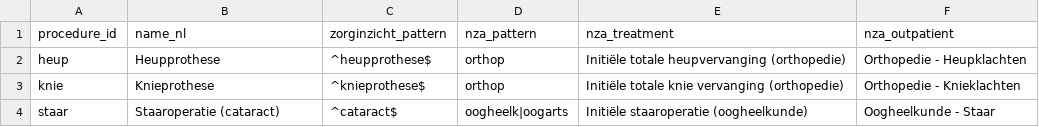
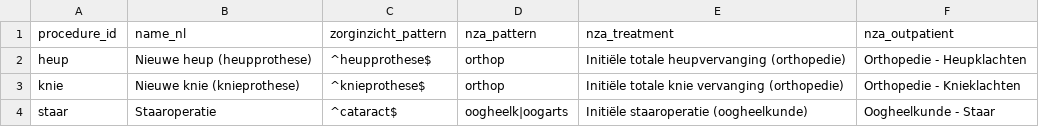
Before and after one commit to nickvluit-a11y/Beterverzekerd, a CSV file: data/manual/procedures.csv, drawn as a sheet.

```diff
--- a/data/manual/procedures.csv
+++ b/data/manual/procedures.csv
@@ -1,4 +1,4 @@
 procedure_id,name_nl,zorginzicht_pattern,nza_pattern,nza_treatment,nza_outpatient
-heup,Heupprothese,^heupprothese$,orthop,Initiële totale heupvervanging (orthopedie),Orthopedie - Heupklachten
-knie,Knieprothese,^knieprothese$,orthop,Initiële totale knie vervanging (orthopedie),Orthopedie - Knieklachten
-staar,Staaroperatie (cataract),^cataract$,oogheelk|oogarts,Initiële staaroperatie (oogheelkunde),Oogheelkunde - Staar
+heup,Nieuwe heup (heupprothese),^heupprothese$,orthop,Initiële totale heupvervanging (orthopedie),Orthopedie - Heupklachten
+knie,Nieuwe knie (knieprothese),^knieprothese$,orthop,Initiële totale knie vervanging (orthopedie),Orthopedie - Knieklachten
+staar,Staaroperatie,^cataract$,oogheelk|oogarts,Initiële staaroperatie (oogheelkunde),Oogheelkunde - Staar
```
Also changed, not shown: 1 other file.
